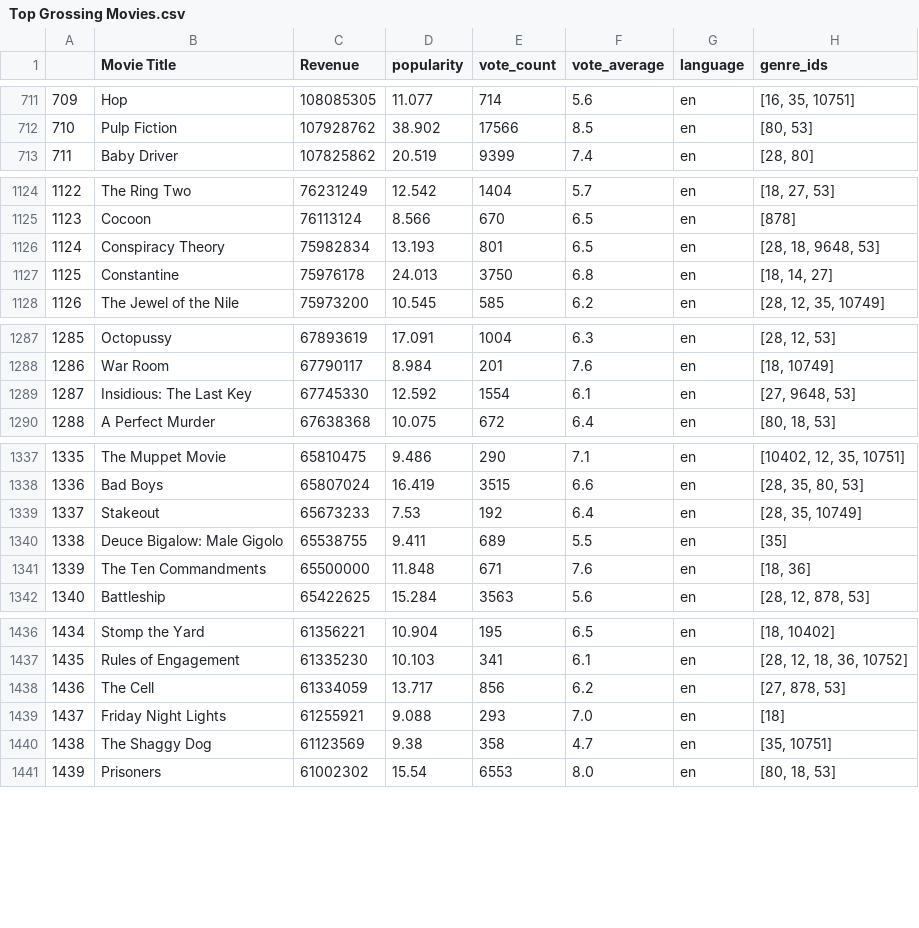
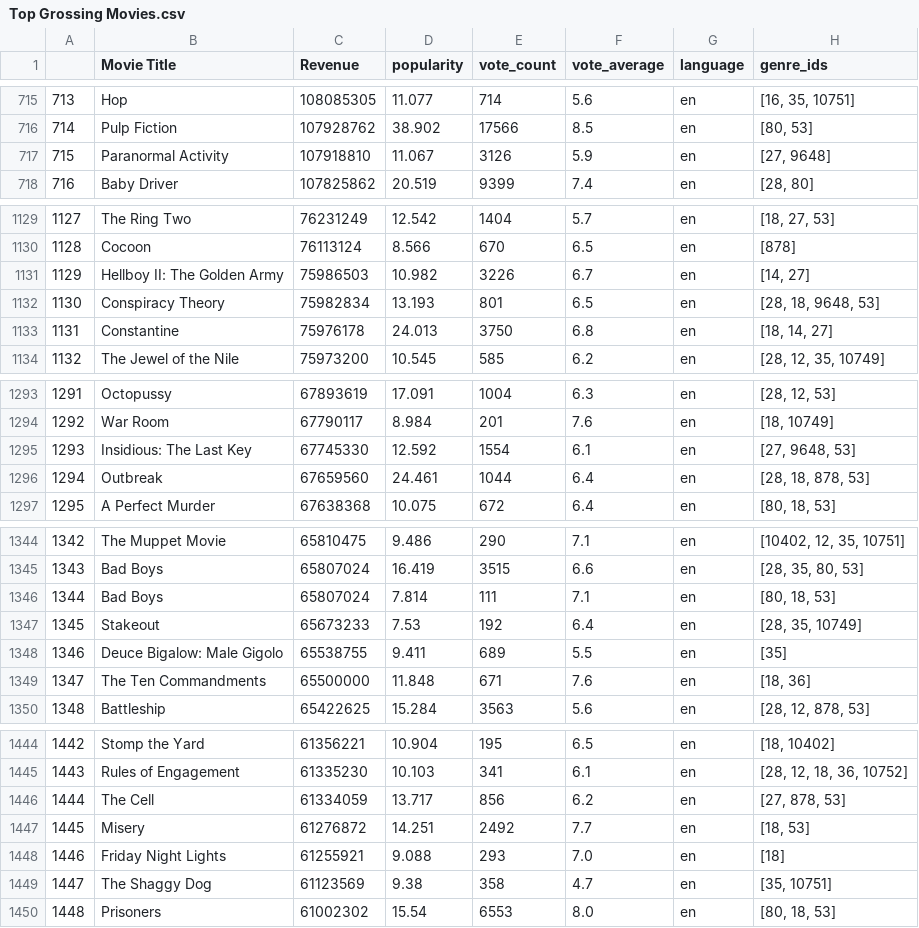
Before and after one commit to samraykhman/mod1mediaproject, a CSV file: Top Grossing Movies.csv, drawn as a sheet; only a part is shown, gaps mark what is left out; the diff covers the shown part only; the diff names each change by its address in the sheet, - before the commit and + after, or states it on an @@ line.

```diff
--- a/Top Grossing Movies.csv
+++ b/Top Grossing Movies.csv
@@ column A renumbered from row 379 down @@
+row 717: 715 | Paranormal Activity | 107918810 | 11.067 | 3126 | 5.9 | en | [27, 9648]
+row 1131: 1129 | Hellboy II: The Golden Army | 75986503 | 10.982 | 3226 | 6.7 | en | [14, 27]
+row 1296: 1294 | Outbreak | 67659560 | 24.461 | 1044 | 6.4 | en | [28, 18, 878, 53]
+row 1346: 1344 | Bad Boys | 65807024 | 7.814 | 111 | 7.1 | en | [80, 18, 53]
+row 1447: 1445 | Misery | 61276872 | 14.251 | 2492 | 7.7 | en | [18, 53]
```
Also changed, not shown: 16 added rows, 2 removed rows, 1 moved row and 10 edited cells elsewhere in this file, 2 other files.
